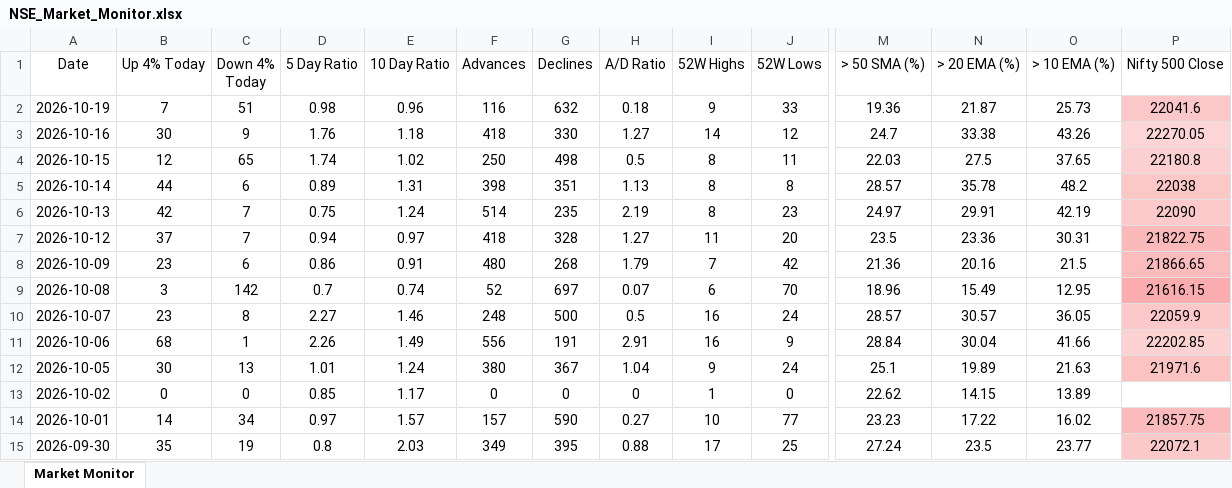
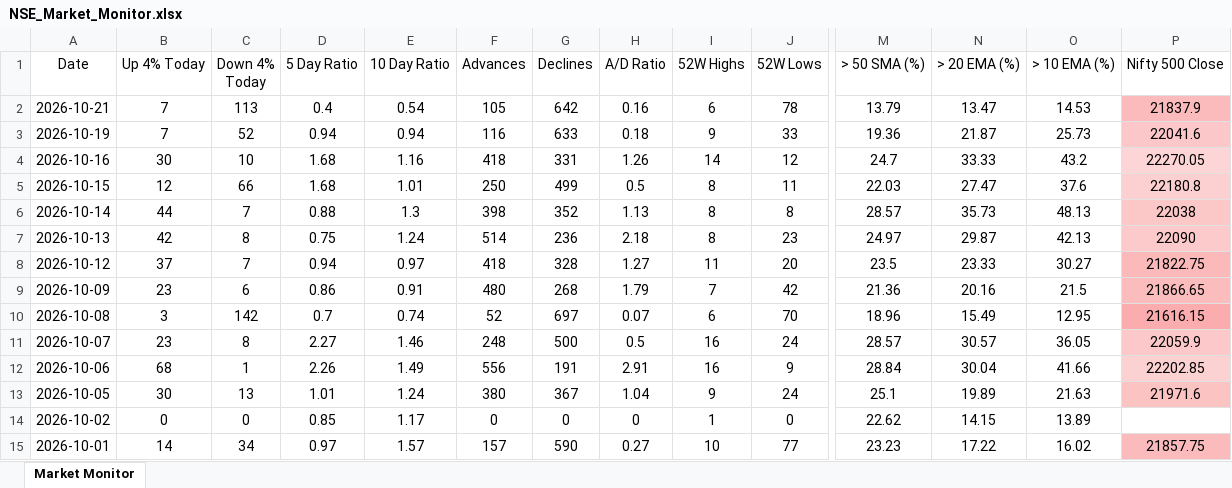
Before and after one commit to chethanshivaraju94-netizen/nse-market-monitor, an Excel workbook: NSE_Market_Monitor.xlsx, sheet Market Monitor, drawn as a sheet; only a part is shown, gaps mark what is left out; the shorter side is filled out with more unchanged rows; values as stored, in another font and other column widths than the file's, no borders; conditional formats not drawn; addresses are those after the commit; rows hold the shown columns only; the diff covers the shown part only; the diff names each change by its address in the sheet, - before the commit and + after, or states it on an @@ line.

```diff
--- a/NSE_Market_Monitor.xlsx (sheet Market Monitor)
+++ b/NSE_Market_Monitor.xlsx (sheet Market Monitor)
+row 2: 2026-10-21 | 7 | 113 | 0.4 | 0.54 | 105 | 642 | 0.16 | 6 | 78 | 13.79 | 13.47 | 14.53 | 21837.9
-C3 (Down 4% Today): 51
+C3 (Down 4% Today): 52
-D3 (5 Day Ratio): 0.98
+D3 (5 Day Ratio): 0.94
-E3 (10 Day Ratio): 0.96
+E3 (10 Day Ratio): 0.94
-G3 (Declines): 632
+G3 (Declines): 633
-C4 (Down 4% Today): 9
+C4 (Down 4% Today): 10
-D4 (5 Day Ratio): 1.76
+D4 (5 Day Ratio): 1.68
-E4 (10 Day Ratio): 1.18
+E4 (10 Day Ratio): 1.16
-G4 (Declines): 330
+G4 (Declines): 331
-H4 (A/D Ratio): 1.27
+H4 (A/D Ratio): 1.26
-N4 (> 20 EMA (%)): 33.38
+N4 (> 20 EMA (%)): 33.33
-O4 (> 10 EMA (%)): 43.26
+O4 (> 10 EMA (%)): 43.2
-C5 (Down 4% Today): 65
+C5 (Down 4% Today): 66
-D5 (5 Day Ratio): 1.74
+D5 (5 Day Ratio): 1.68
-E5 (10 Day Ratio): 1.02
+E5 (10 Day Ratio): 1.01
-G5 (Declines): 498
+G5 (Declines): 499
-N5 (> 20 EMA (%)): 27.5
+N5 (> 20 EMA (%)): 27.47
-O5 (> 10 EMA (%)): 37.65
+O5 (> 10 EMA (%)): 37.6
-C6 (Down 4% Today): 6
+C6 (Down 4% Today): 7
-D6 (5 Day Ratio): 0.89
+D6 (5 Day Ratio): 0.88
-E6 (10 Day Ratio): 1.31
+E6 (10 Day Ratio): 1.3
-G6 (Declines): 351
+G6 (Declines): 352
-N6 (> 20 EMA (%)): 35.78
+N6 (> 20 EMA (%)): 35.73
-O6 (> 10 EMA (%)): 48.2
+O6 (> 10 EMA (%)): 48.13
-C7 (Down 4% Today): 7
+C7 (Down 4% Today): 8
-G7 (Declines): 235
+G7 (Declines): 236
-H7 (A/D Ratio): 2.19
+H7 (A/D Ratio): 2.18
-N7 (> 20 EMA (%)): 29.91
+N7 (> 20 EMA (%)): 29.87
-O7 (> 10 EMA (%)): 42.19
+O7 (> 10 EMA (%)): 42.13
-N8 (> 20 EMA (%)): 23.36
+N8 (> 20 EMA (%)): 23.33
-O8 (> 10 EMA (%)): 30.31
+O8 (> 10 EMA (%)): 30.27
```
Also changed, not shown: 4 edited cells elsewhere in this sheet, NSE_Sector_Monitor.xlsx.
